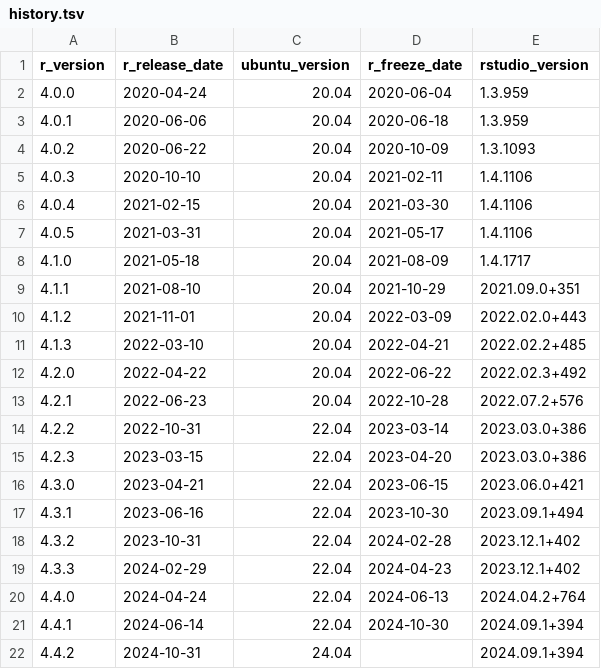
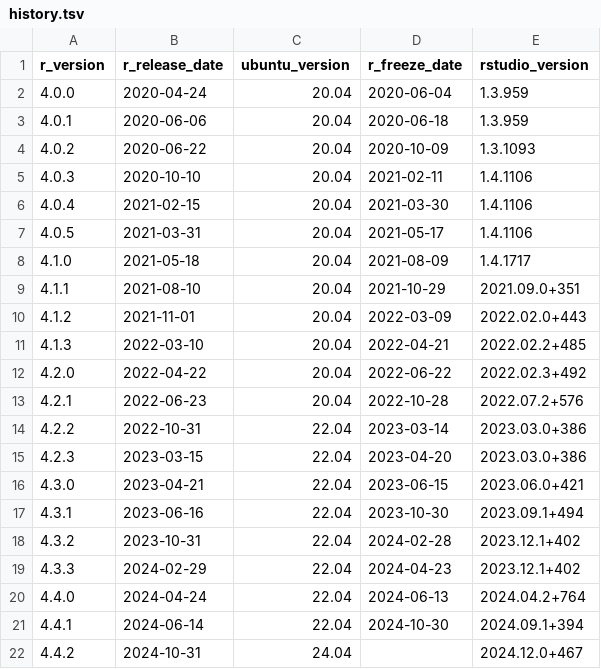
Before and after one commit to rocker-org/rocker-versioned2, a TSV file: build/args/history.tsv, drawn as a sheet.

```diff
--- a/build/args/history.tsv
+++ b/build/args/history.tsv
@@ -21,2 +21,2 @@ r_version	r_release_date	ubuntu_version	r_freeze_date	rstudio_version
 4.4.1	2024-06-14	22.04	2024-10-30	2024.09.1+394
-4.4.2	2024-10-31	24.04		2024.09.1+394
+4.4.2	2024-10-31	24.04		2024.12.0+467
```
Also changed, not shown: build/variables/rstudio-versions.tsv, 14 other files.
